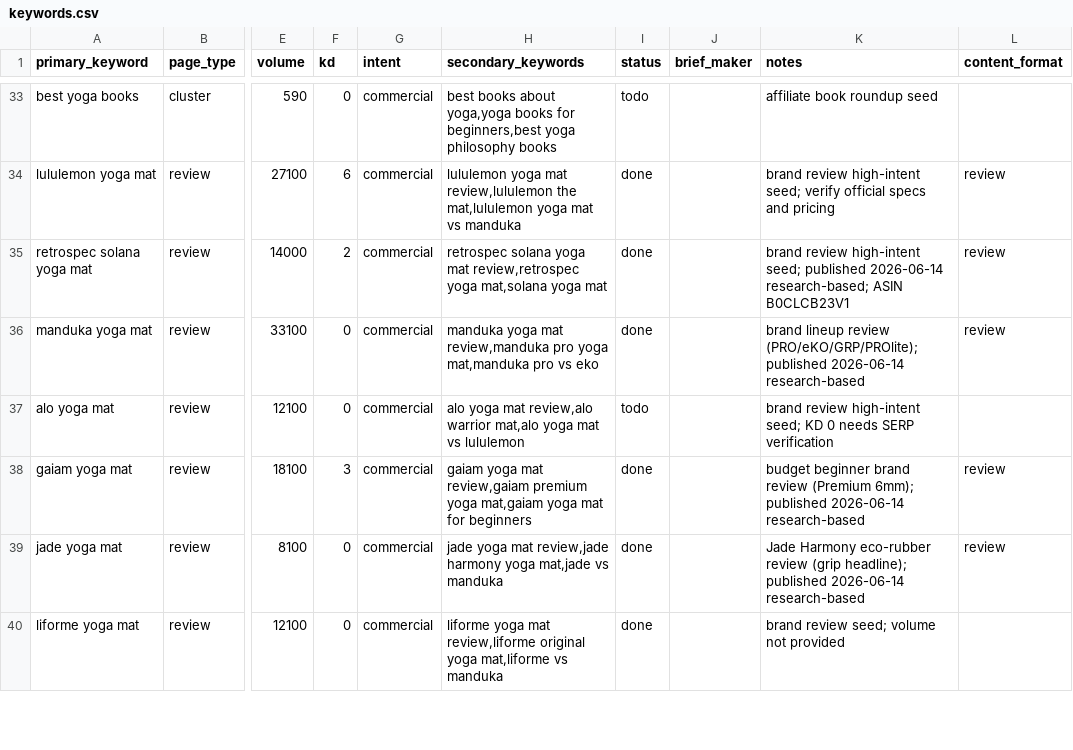
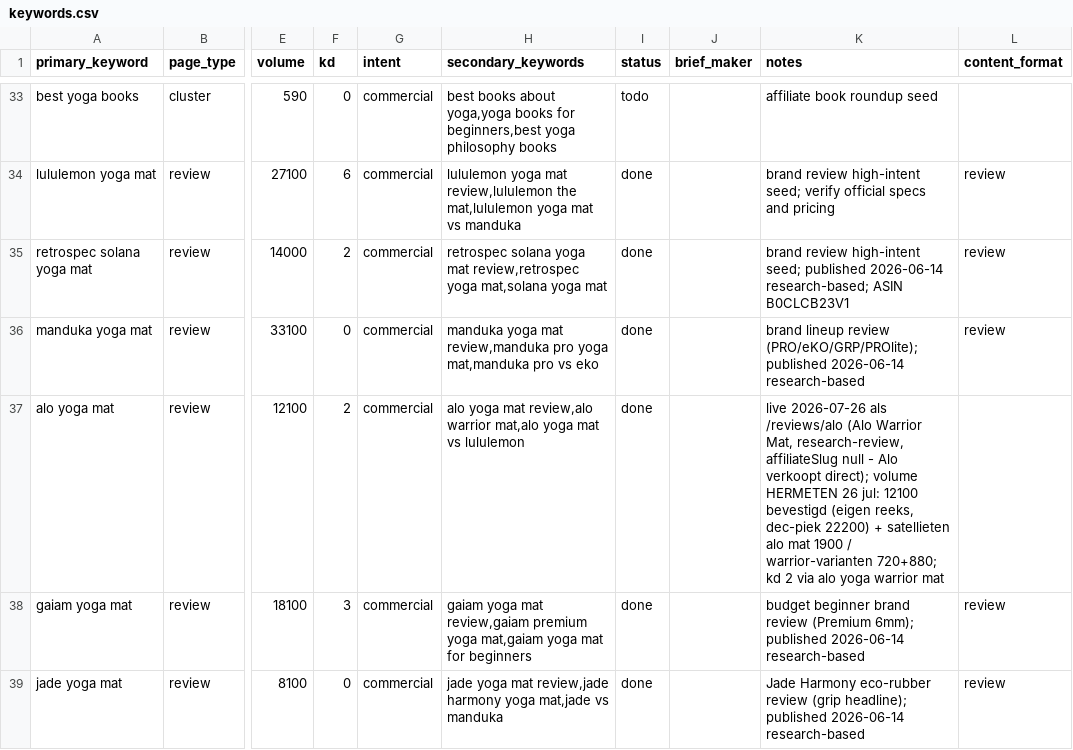
Before and after one commit to MarvinNL046/theyogasensei, a CSV file: keywords.csv, drawn as a sheet; only a part is shown, gaps mark what is left out; the shorter side is filled out with more unchanged rows; the diff names each change by its address in the sheet, - before the commit and + after, or states it on an @@ line.

```diff
--- a/keywords.csv
+++ b/keywords.csv
-F37 (kd): 0
+F37 (kd): 2
-I37 (status): todo
+I37 (status): done
-K37 (notes): brand review high-intent seed; KD 0 needs SERP verification
+K37 (notes): live 2026-07-26 als /reviews/alo (Alo Warrior Mat, research-review, affiliateSlug null - Alo verkoopt direct); volume HERMETEN 26 jul: 12100 bevestigd (eigen reeks, dec-piek 22200) + satellieten alo mat 1900 / warrior-varianten 720+880; kd 2 via alo yoga warrior mat
```
Also changed, not shown: 23 other files.
